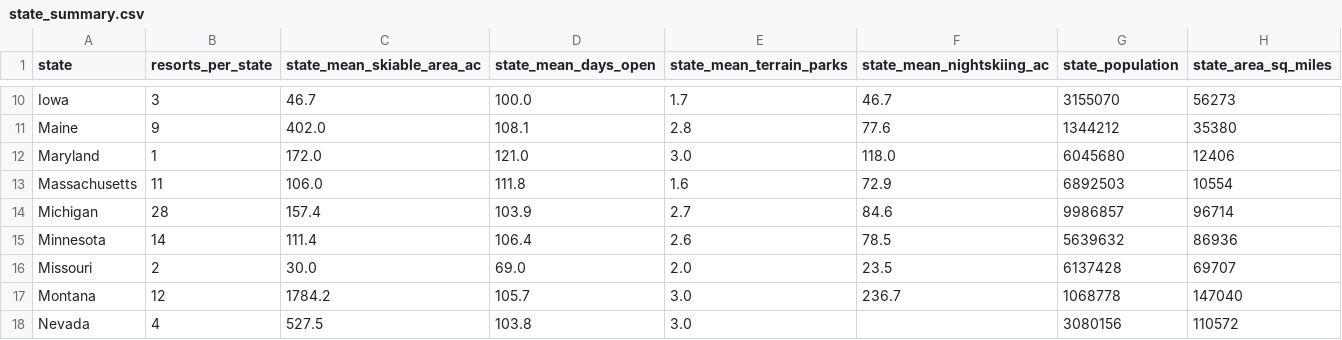
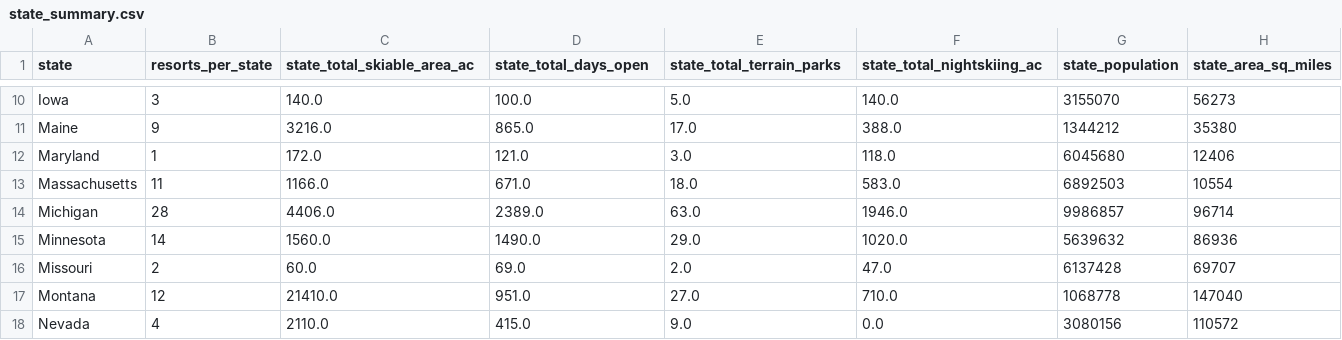
Before and after one commit to BradDoty/DataScienceGuidedCapstone, a CSV file: data/state_summary.csv, drawn as a sheet; only a part is shown, gaps mark what is left out; the diff covers the shown part only; the diff names each change by its address in the sheet, - before the commit and + after, or states it on an @@ line.

Commit message:
Replaced mean state features with total state features.  Next notebook was probably failing on 0 terrain parks and 0 night skiing acres.

```diff
--- a/data/state_summary.csv
+++ b/data/state_summary.csv
-C1: state_mean_skiable_area_ac
+C1: state_total_skiable_area_ac
-D1: state_mean_days_open
+D1: state_total_days_open
-E1: state_mean_terrain_parks
+E1: state_total_terrain_parks
-F1: state_mean_nightskiing_ac
+F1: state_total_nightskiing_ac
-C10 (state_total_skiable_area_ac): 46.7
+C10 (state_total_skiable_area_ac): 140.0
-E10 (state_total_terrain_parks): 1.7
+E10 (state_total_terrain_parks): 5.0
-F10 (state_total_nightskiing_ac): 46.7
+F10 (state_total_nightskiing_ac): 140.0
-C11 (state_total_skiable_area_ac): 402.0
+C11 (state_total_skiable_area_ac): 3216.0
-D11 (state_total_days_open): 108.1
+D11 (state_total_days_open): 865.0
-E11 (state_total_terrain_parks): 2.8
+E11 (state_total_terrain_parks): 17.0
-F11 (state_total_nightskiing_ac): 77.6
+F11 (state_total_nightskiing_ac): 388.0
-C13 (state_total_skiable_area_ac): 106.0
+C13 (state_total_skiable_area_ac): 1166.0
-D13 (state_total_days_open): 111.8
+D13 (state_total_days_open): 671.0
-E13 (state_total_terrain_parks): 1.6
+E13 (state_total_terrain_parks): 18.0
-F13 (state_total_nightskiing_ac): 72.9
+F13 (state_total_nightskiing_ac): 583.0
-C14 (state_total_skiable_area_ac): 157.4
+C14 (state_total_skiable_area_ac): 4406.0
-D14 (state_total_days_open): 103.9
+D14 (state_total_days_open): 2389.0
-E14 (state_total_terrain_parks): 2.7
+E14 (state_total_terrain_parks): 63.0
-F14 (state_total_nightskiing_ac): 84.6
+F14 (state_total_nightskiing_ac): 1946.0
-C15 (state_total_skiable_area_ac): 111.4
+C15 (state_total_skiable_area_ac): 1560.0
-D15 (state_total_days_open): 106.4
+D15 (state_total_days_open): 1490.0
-E15 (state_total_terrain_parks): 2.6
+E15 (state_total_terrain_parks): 29.0
-F15 (state_total_nightskiing_ac): 78.5
+F15 (state_total_nightskiing_ac): 1020.0
-C16 (state_total_skiable_area_ac): 30.0
+C16 (state_total_skiable_area_ac): 60.0
-F16 (state_total_nightskiing_ac): 23.5
+F16 (state_total_nightskiing_ac): 47.0
-C17 (state_total_skiable_area_ac): 1784.2
+C17 (state_total_skiable_area_ac): 21410.0
-D17 (state_total_days_open): 105.7
+D17 (state_total_days_open): 951.0
-E17 (state_total_terrain_parks): 3.0
+E17 (state_total_terrain_parks): 27.0
-F17 (state_total_nightskiing_ac): 236.7
+F17 (state_total_nightskiing_ac): 710.0
-C18 (state_total_skiable_area_ac): 527.5
+C18 (state_total_skiable_area_ac): 2110.0
-D18 (state_total_days_open): 103.8
+D18 (state_total_days_open): 415.0
-E18 (state_total_terrain_parks): 3.0
+E18 (state_total_terrain_parks): 9.0
-F18 (state_total_nightskiing_ac): (empty)
+F18 (state_total_nightskiing_ac): 0.0
```
Also changed, not shown: 94 edited cells elsewhere in this file, 1 other file.
